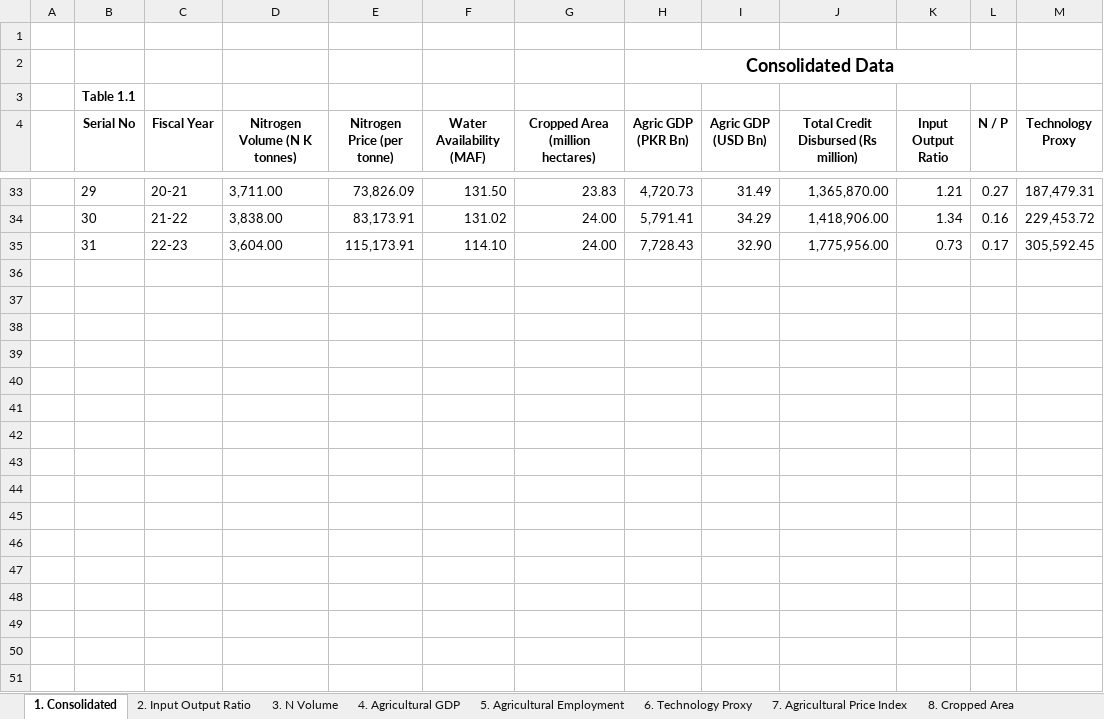
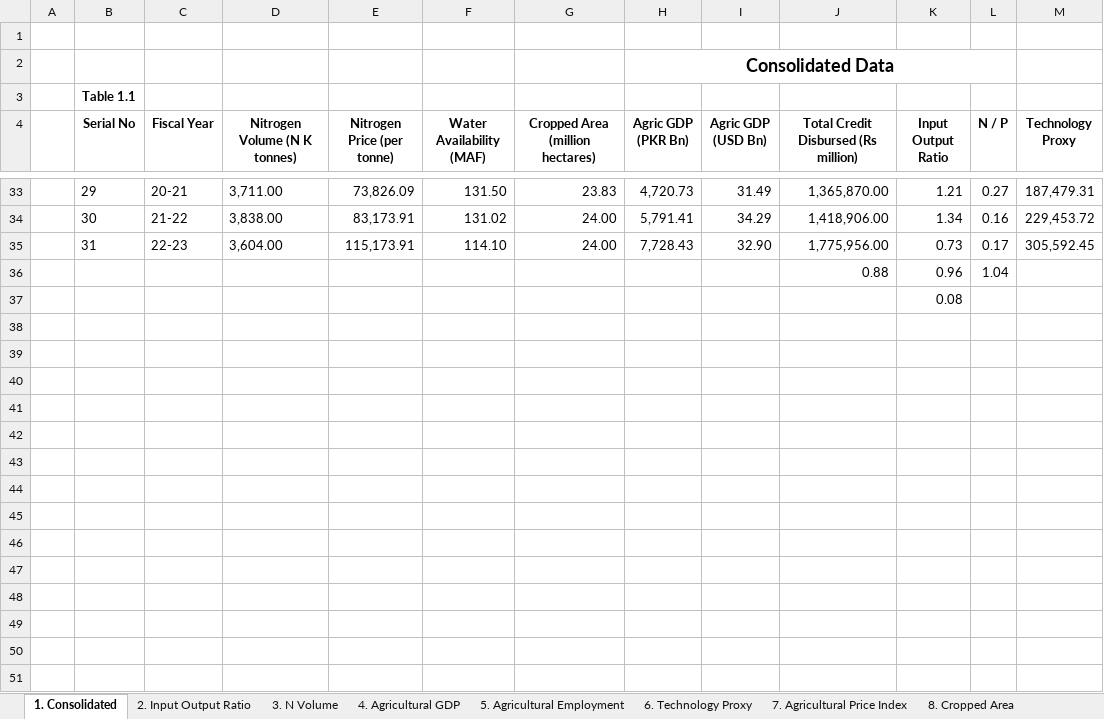
Before and after one commit to muzairaslam/forecasting-study, an Excel workbook: data/Report - Data Tables Ver4_Fin_SA 072724.xlsx, sheet 1. Consolidated, drawn as a sheet; only a part is shown, gaps mark what is left out; values as stored, in another font and other column widths than the file's, no borders; charts and pictures not drawn; the diff covers the shown part only; the diff names each change by its address in the sheet, - before the commit and + after, or states it on an @@ line.

```diff
--- a/data/Report - Data Tables Ver4_Fin_SA 072724.xlsx (sheet 1. Consolidated)
+++ b/data/Report - Data Tables Ver4_Fin_SA 072724.xlsx (sheet 1. Consolidated)
+row 36:  |  |  |  |  |  |  |  |  | 0.88 | 0.96 | 1.04
+row 37:  |  |  |  |  |  |  |  |  |  | 0.08
+row 38: (empty)
+row 39: (empty)
+row 40: (empty)
+row 41: (empty)
+row 42: (empty)
+row 43: (empty)
+row 44: (empty)
+row 45: (empty)
+row 46: (empty)
+row 47: (empty)
+row 48: (empty)
+row 49: (empty)
+row 50: (empty)
+row 51: (empty)
```
Also changed, not shown: 12 added rows elsewhere in this sheet, charts or pictures, regression-results/Regression-table.xlsx, 10 other files.
